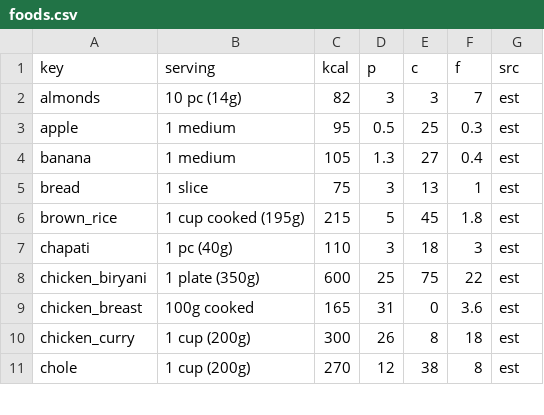
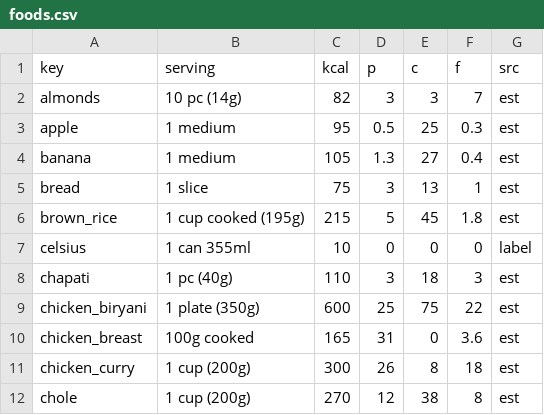
Before and after one commit to manoharchippada/fitness-agent, a CSV file: data/foods.csv, drawn as a sheet; only a part is shown; the diff names each change by its address in the sheet, - before the commit and + after, or states it on an @@ line.

```diff
--- a/data/foods.csv
+++ b/data/foods.csv
+row 7: celsius | 1 can 355ml | 10 | 0 | 0 | 0 | label
```
Also changed, not shown: 2 other files.
